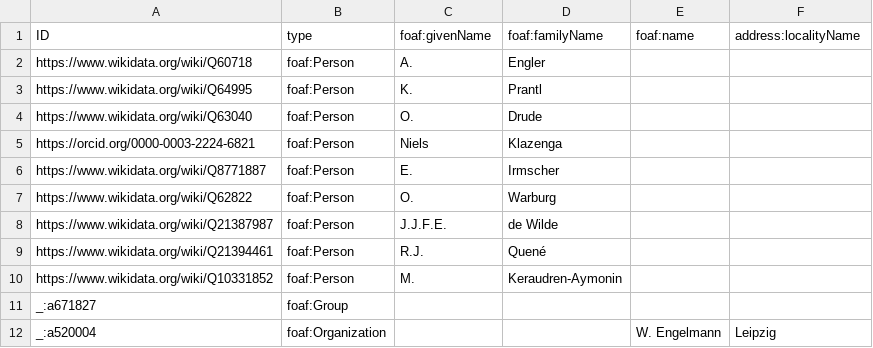
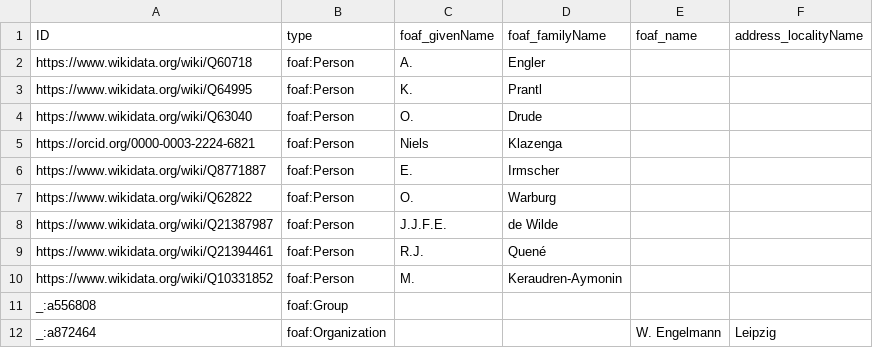
Before and after one commit to tdwg/tcs2, a CSV file: recipes/begonia-sect-mezierea-sec-klazenga-1993/datapackage/Agent.csv, drawn as a sheet.

```diff
--- a/recipes/begonia-sect-mezierea-sec-klazenga-1993/datapackage/Agent.csv
+++ b/recipes/begonia-sect-mezierea-sec-klazenga-1993/datapackage/Agent.csv
@@ -1,2 +1,2 @@
-ID,type,foaf:givenName,foaf:familyName,foaf:name,address:localityName
+ID,type,foaf_givenName,foaf_familyName,foaf_name,address_localityName
 https://www.wikidata.org/wiki/Q60718,foaf:Person,A.,Engler,,
@@ -10,3 +10,3 @@ https://www.wikidata.org/wiki/Q21394461,foaf:Person,R.J.,Quené,,
 https://www.wikidata.org/wiki/Q10331852,foaf:Person,M.,Keraudren-Aymonin,,
-_:a671827,foaf:Group,,,,
-_:a520004,foaf:Organization,,,W. Engelmann,Leipzig
+_:a556808,foaf:Group,,,,
+_:a872464,foaf:Organization,,,W. Engelmann,Leipzig
```
Also changed, not shown: recipes/begonia-sect-mezierea-sec-klazenga-1993/datapackage/Author.csv, recipes/begonia-sect-mezierea-sec-klazenga-1993/datapackage/Synonym.csv, 7 other files.
